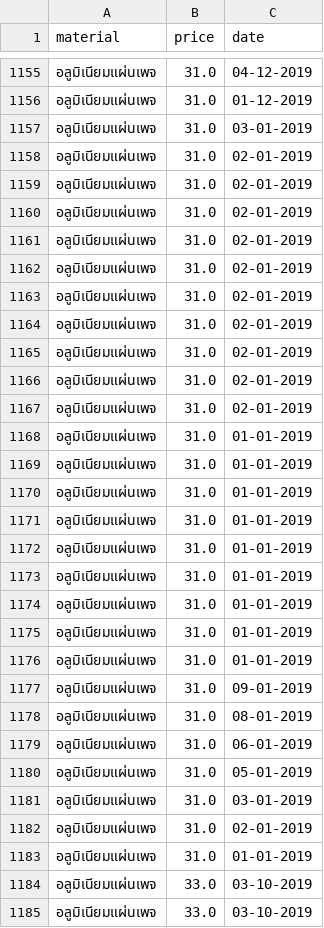
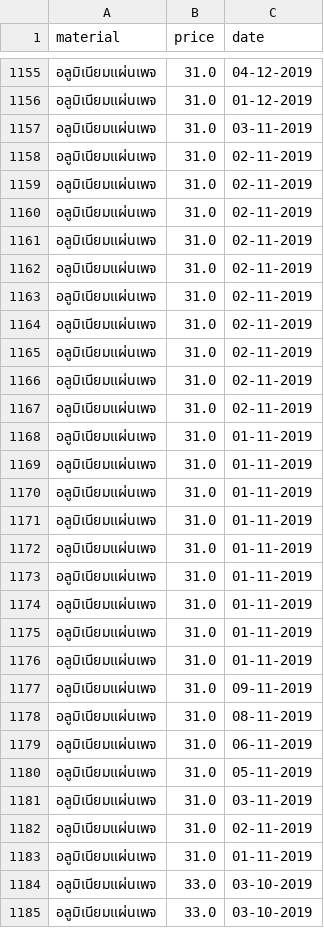
Before and after one commit to MimThansiri/RecyclingCostPredicting, a CSV file: cleanData.csv, drawn as a sheet; only a part is shown, gaps mark what is left out; the diff covers the shown part only.

```diff
--- a/cleanData.csv
+++ b/cleanData.csv
@@ -1156,29 +1156,29 @@ material,price,date
 อลูมิเนียมแผ่นเพจ,31.0,01-12-2019
-อลูมิเนียมแผ่นเพจ,31.0,03-01-2019
-อลูมิเนียมแผ่นเพจ,31.0,02-01-2019
-อลูมิเนียมแผ่นเพจ,31.0,02-01-2019
-อลูมิเนียมแผ่นเพจ,31.0,02-01-2019
-อลูมิเนียมแผ่นเพจ,31.0,02-01-2019
-อลูมิเนียมแผ่นเพจ,31.0,02-01-2019
-อลูมิเนียมแผ่นเพจ,31.0,02-01-2019
-อลูมิเนียมแผ่นเพจ,31.0,02-01-2019
-อลูมิเนียมแผ่นเพจ,31.0,02-01-2019
-อลูมิเนียมแผ่นเพจ,31.0,02-01-2019
-อลูมิเนียมแผ่นเพจ,31.0,02-01-2019
-อลูมิเนียมแผ่นเพจ,31.0,01-01-2019
-อลูมิเนียมแผ่นเพจ,31.0,01-01-2019
-อลูมิเนียมแผ่นเพจ,31.0,01-01-2019
-อลูมิเนียมแผ่นเพจ,31.0,01-01-2019
-อลูมิเนียมแผ่นเพจ,31.0,01-01-2019
-อลูมิเนียมแผ่นเพจ,31.0,01-01-2019
-อลูมิเนียมแผ่นเพจ,31.0,01-01-2019
-อลูมิเนียมแผ่นเพจ,31.0,01-01-2019
-อลูมิเนียมแผ่นเพจ,31.0,01-01-2019
-อลูมิเนียมแผ่นเพจ,31.0,09-01-2019
-อลูมิเนียมแผ่นเพจ,31.0,08-01-2019
-อลูมิเนียมแผ่นเพจ,31.0,06-01-2019
-อลูมิเนียมแผ่นเพจ,31.0,05-01-2019
-อลูมิเนียมแผ่นเพจ,31.0,03-01-2019
-อลูมิเนียมแผ่นเพจ,31.0,02-01-2019
-อลูมิเนียมแผ่นเพจ,31.0,01-01-2019
+อลูมิเนียมแผ่นเพจ,31.0,03-11-2019
+อลูมิเนียมแผ่นเพจ,31.0,02-11-2019
+อลูมิเนียมแผ่นเพจ,31.0,02-11-2019
+อลูมิเนียมแผ่นเพจ,31.0,02-11-2019
+อลูมิเนียมแผ่นเพจ,31.0,02-11-2019
+อลูมิเนียมแผ่นเพจ,31.0,02-11-2019
+อลูมิเนียมแผ่นเพจ,31.0,02-11-2019
+อลูมิเนียมแผ่นเพจ,31.0,02-11-2019
+อลูมิเนียมแผ่นเพจ,31.0,02-11-2019
+อลูมิเนียมแผ่นเพจ,31.0,02-11-2019
+อลูมิเนียมแผ่นเพจ,31.0,02-11-2019
+อลูมิเนียมแผ่นเพจ,31.0,01-11-2019
+อลูมิเนียมแผ่นเพจ,31.0,01-11-2019
+อลูมิเนียมแผ่นเพจ,31.0,01-11-2019
+อลูมิเนียมแผ่นเพจ,31.0,01-11-2019
+อลูมิเนียมแผ่นเพจ,31.0,01-11-2019
+อลูมิเนียมแผ่นเพจ,31.0,01-11-2019
+อลูมิเนียมแผ่นเพจ,31.0,01-11-2019
+อลูมิเนียมแผ่นเพจ,31.0,01-11-2019
+อลูมิเนียมแผ่นเพจ,31.0,01-11-2019
+อลูมิเนียมแผ่นเพจ,31.0,09-11-2019
+อลูมิเนียมแผ่นเพจ,31.0,08-11-2019
+อลูมิเนียมแผ่นเพจ,31.0,06-11-2019
+อลูมิเนียมแผ่นเพจ,31.0,05-11-2019
+อลูมิเนียมแผ่นเพจ,31.0,03-11-2019
+อลูมิเนียมแผ่นเพจ,31.0,02-11-2019
+อลูมิเนียมแผ่นเพจ,31.0,01-11-2019
 อลูมิเนียมแผ่นเพจ,33.0,03-10-2019
```
Also changed, not shown: 121 edited cells elsewhere in this file, 1 other file.
